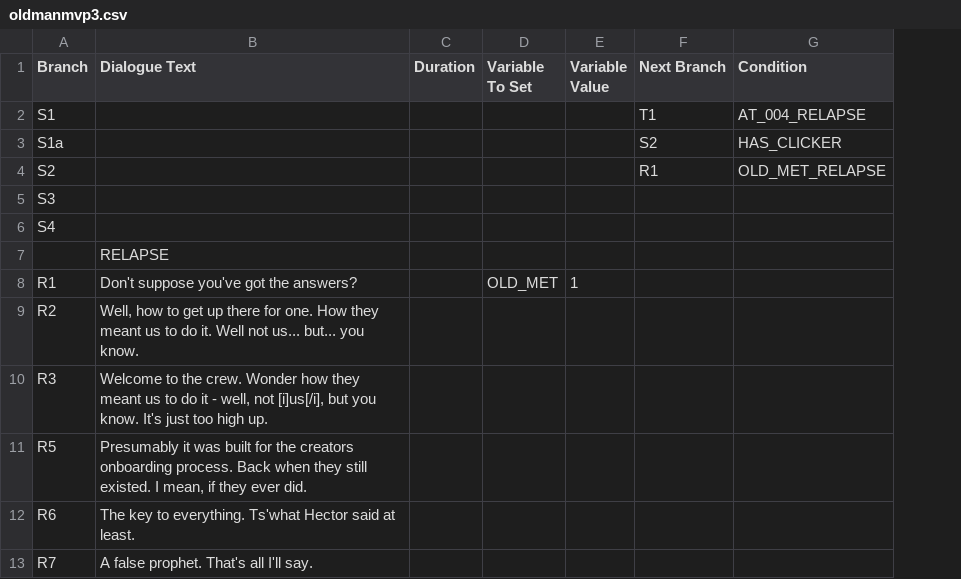
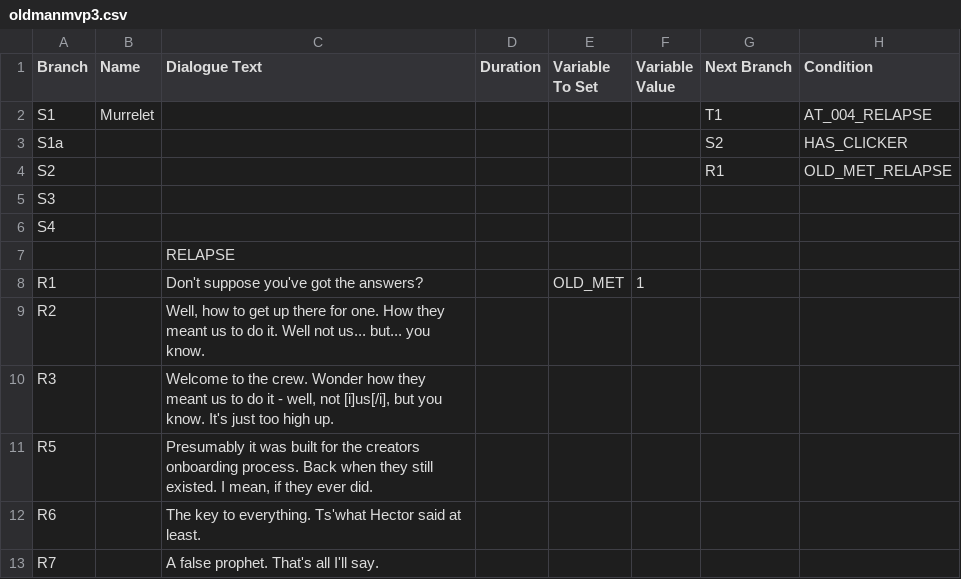
Before and after one commit to Lukko-Digital/upwell, a CSV file: assets/dialogue/oldmanmvp3.csv, drawn as a sheet; only a part is shown; the diff names each change by its address in the sheet, - before the commit and + after, or states it on an @@ line.

Commit message:
add name column

```diff
--- a/assets/dialogue/oldmanmvp3.csv
+++ b/assets/dialogue/oldmanmvp3.csv
+column B (Name), row 2: Murrelet
```
Also changed, not shown: assets/dialogue/upwell dialogue - adrikmvp3.csv, assets/dialogue/upwell dialogue - tobymvp3.csv.
